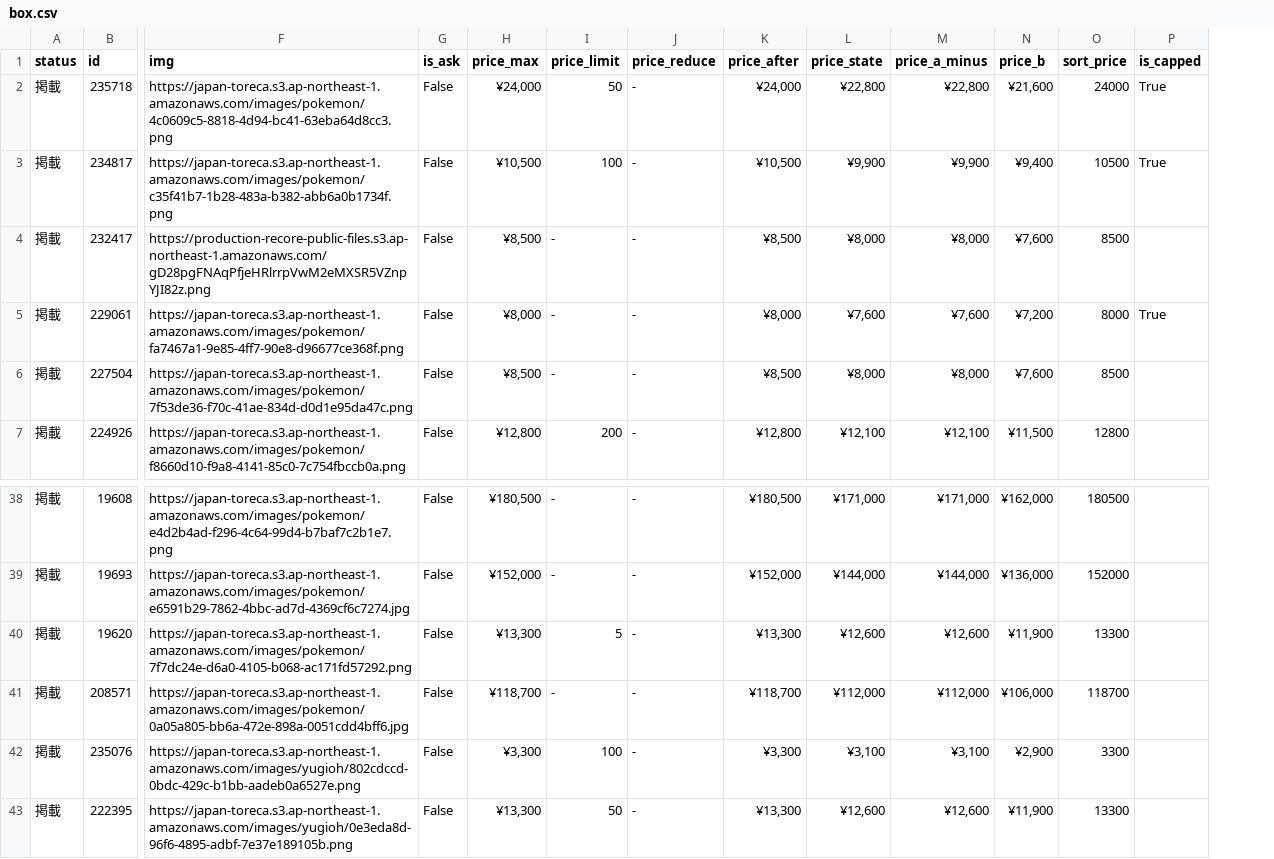
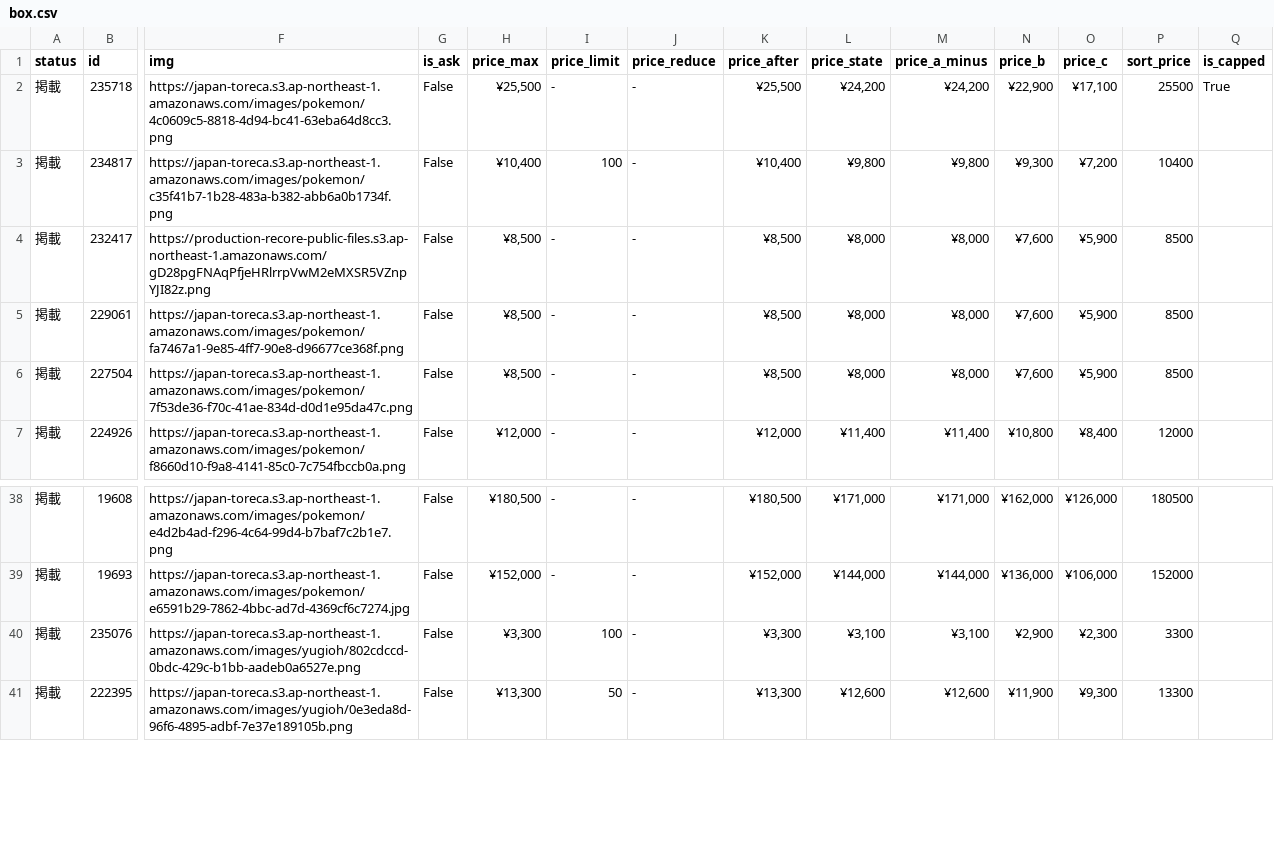
Before and after one commit to hegelgelda/tk-auto-program, a CSV file: data/box.csv, drawn as a sheet; only a part is shown, gaps mark what is left out; removed rows and columns are numbered as before the commit, all else as after; rows hold the shown columns only; the diff covers the shown part only; the diff names each change by its address in the sheet, - before the commit and + after, or states it on an @@ line.

```diff
--- a/data/box.csv
+++ b/data/box.csv
+column O (price_c), rows 2-7: ¥17,100 | ¥7,200 | ¥5,900 | ¥5,900 | ¥5,900 | ¥8,400; rows 38-41: ¥126,000 | ¥106,000 | ¥2,300 | ¥9,300
-H2 (price_max): ¥24,000
+H2 (price_max): ¥25,500
-I2 (price_limit): 50
+I2 (price_limit): -
-K2 (price_after): ¥24,000
+K2 (price_after): ¥25,500
-L2 (price_state): ¥22,800
+L2 (price_state): ¥24,200
-M2 (price_a_minus): ¥22,800
+M2 (price_a_minus): ¥24,200
-N2 (price_b): ¥21,600
+N2 (price_b): ¥22,900
-P2 (sort_price): 24000
+P2 (sort_price): 25500
-H3 (price_max): ¥10,500
+H3 (price_max): ¥10,400
-K3 (price_after): ¥10,500
+K3 (price_after): ¥10,400
-L3 (price_state): ¥9,900
+L3 (price_state): ¥9,800
-M3 (price_a_minus): ¥9,900
+M3 (price_a_minus): ¥9,800
-N3 (price_b): ¥9,400
+N3 (price_b): ¥9,300
-P3 (sort_price): 10500
+P3 (sort_price): 10400
-Q3 (is_capped): True
+Q3 (is_capped): (empty)
-H5 (price_max): ¥8,000
+H5 (price_max): ¥8,500
-K5 (price_after): ¥8,000
+K5 (price_after): ¥8,500
-L5 (price_state): ¥7,600
+L5 (price_state): ¥8,000
-M5 (price_a_minus): ¥7,600
+M5 (price_a_minus): ¥8,000
-N5 (price_b): ¥7,200
+N5 (price_b): ¥7,600
-P5 (sort_price): 8000
+P5 (sort_price): 8500
-Q5 (is_capped): True
+Q5 (is_capped): (empty)
-H7 (price_max): ¥12,800
+H7 (price_max): ¥12,000
-I7 (price_limit): 200
+I7 (price_limit): -
-K7 (price_after): ¥12,800
+K7 (price_after): ¥12,000
-L7 (price_state): ¥12,100
+L7 (price_state): ¥11,400
-M7 (price_a_minus): ¥12,100
+M7 (price_a_minus): ¥11,400
-N7 (price_b): ¥11,500
+N7 (price_b): ¥10,800
-P7 (sort_price): 12800
+P7 (sort_price): 12000
-row 40: 掲載 | 19620 | https://japan-toreca.s3.ap-northeast-1.amazonaws.com/images/pokemon/7f7dc24e-d6a0-4105-b068-ac171fd57292.png | False | ¥13,300 | 5 | - | ¥13,300 | ¥12,600 | ¥12,600 | ¥11,900 | 13300
-row 41: 掲載 | 208571 | https://japan-toreca.s3.ap-northeast-1.amazonaws.com/images/pokemon/0a05a805-bb6a-472e-898a-0051cdd4bff6.jpg | False | ¥118,700 | - | - | ¥118,700 | ¥112,000 | ¥112,000 | ¥106,000 | 118700
```
Also changed, not shown: 30 edited cells elsewhere in this file, data/box_changes.csv, data/sotai.csv, 1 other file.
